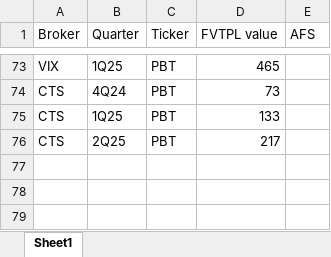
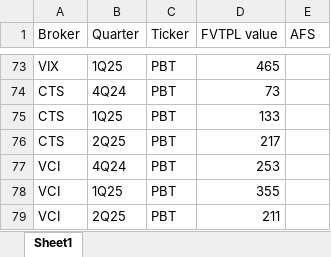
Before and after one commit to ThaoDien232/Project-broker, an Excel workbook: Prop book.xlsx, sheet Sheet1, drawn as a sheet; only a part is shown, gaps mark what is left out; values as stored, in another font and other column widths than the file's, no borders; the diff names each change by its address in the sheet, - before the commit and + after, or states it on an @@ line.

Commit message:
Add files via upload

```diff
--- a/Prop book.xlsx (sheet Sheet1)
+++ b/Prop book.xlsx (sheet Sheet1)
+row 77: VCI | 4Q24 | PBT | 253
+row 78: VCI | 1Q25 | PBT | 355
+row 79: VCI | 2Q25 | PBT | 211
```
